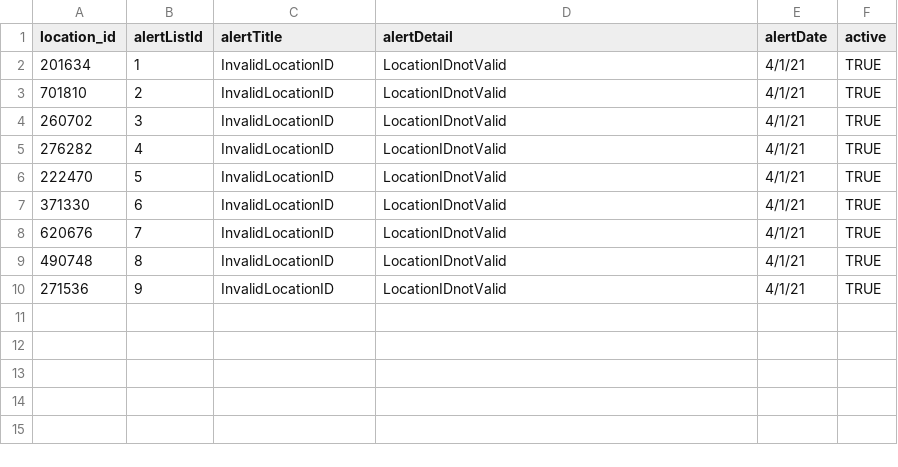
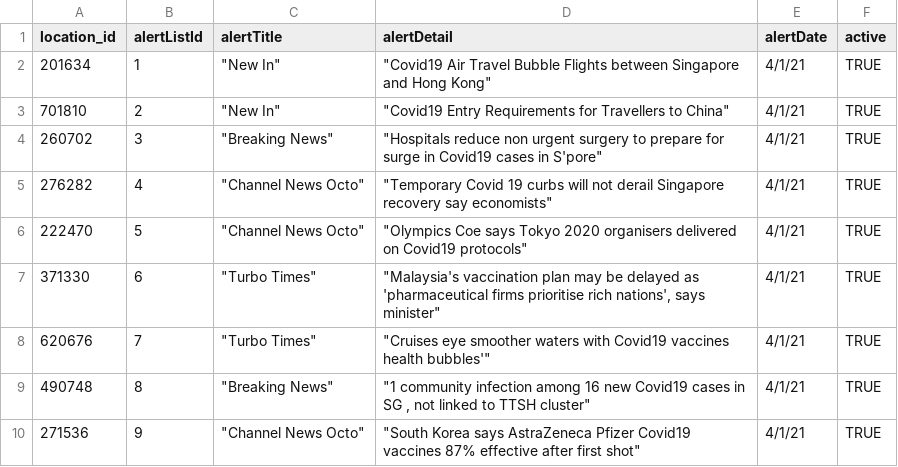
Before and after one commit to sayyidkhan/turbo_octo, a CSV file: backend/database_scripts/alertList/alertList_datasets.csv, drawn as a sheet.

```diff
--- a/backend/database_scripts/alertList/alertList_datasets.csv
+++ b/backend/database_scripts/alertList/alertList_datasets.csv
@@ -1,10 +1,10 @@
 location_id,alertListId,alertTitle,alertDetail,alertDate,active
-201634,1,InvalidLocationID,LocationIDnotValid,4/1/21,TRUE
-701810,2,InvalidLocationID,LocationIDnotValid,4/1/21,TRUE
-260702,3,InvalidLocationID,LocationIDnotValid,4/1/21,TRUE
-276282,4,InvalidLocationID,LocationIDnotValid,4/1/21,TRUE
-222470,5,InvalidLocationID,LocationIDnotValid,4/1/21,TRUE
-371330,6,InvalidLocationID,LocationIDnotValid,4/1/21,TRUE
-620676,7,InvalidLocationID,LocationIDnotValid,4/1/21,TRUE
-490748,8,InvalidLocationID,LocationIDnotValid,4/1/21,TRUE
-271536,9,InvalidLocationID,LocationIDnotValid,4/1/21,TRUE
+201634,1,"""New In""","""Covid19 Air Travel Bubble Flights between Singapore and Hong Kong""",4/1/21,TRUE
+701810,2,"""New In""","""Covid19 Entry Requirements for Travellers to China""",4/1/21,TRUE
+260702,3,"""Breaking News""","""Hospitals reduce non urgent surgery to prepare for surge in Covid19 cases in S'pore""",4/1/21,TRUE
+276282,4,"""Channel News Octo""","""Temporary Covid 19 curbs will not derail Singapore recovery say economists""",4/1/21,TRUE
+222470,5,"""Channel News Octo""","""Olympics Coe says Tokyo 2020 organisers delivered on Covid19 protocols""",4/1/21,TRUE
+371330,6,"""Turbo Times""","""Malaysia's vaccination plan may be delayed as 'pharmaceutical firms prioritise rich nations', says minister""",4/1/21,TRUE
+620676,7,"""Turbo Times""","""Cruises eye smoother waters with Covid19 vaccines health bubbles'""",4/1/21,TRUE
+490748,8,"""Breaking News""","""1 community infection among 16 new Covid19 cases in SG , not linked to TTSH cluster""",4/1/21,TRUE
+271536,9,"""Channel News Octo""","""South Korea says AstraZeneca Pfizer Covid19 vaccines 87% effective after first shot""",4/1/21,TRUE
```
Also changed, not shown: 4 other files.
